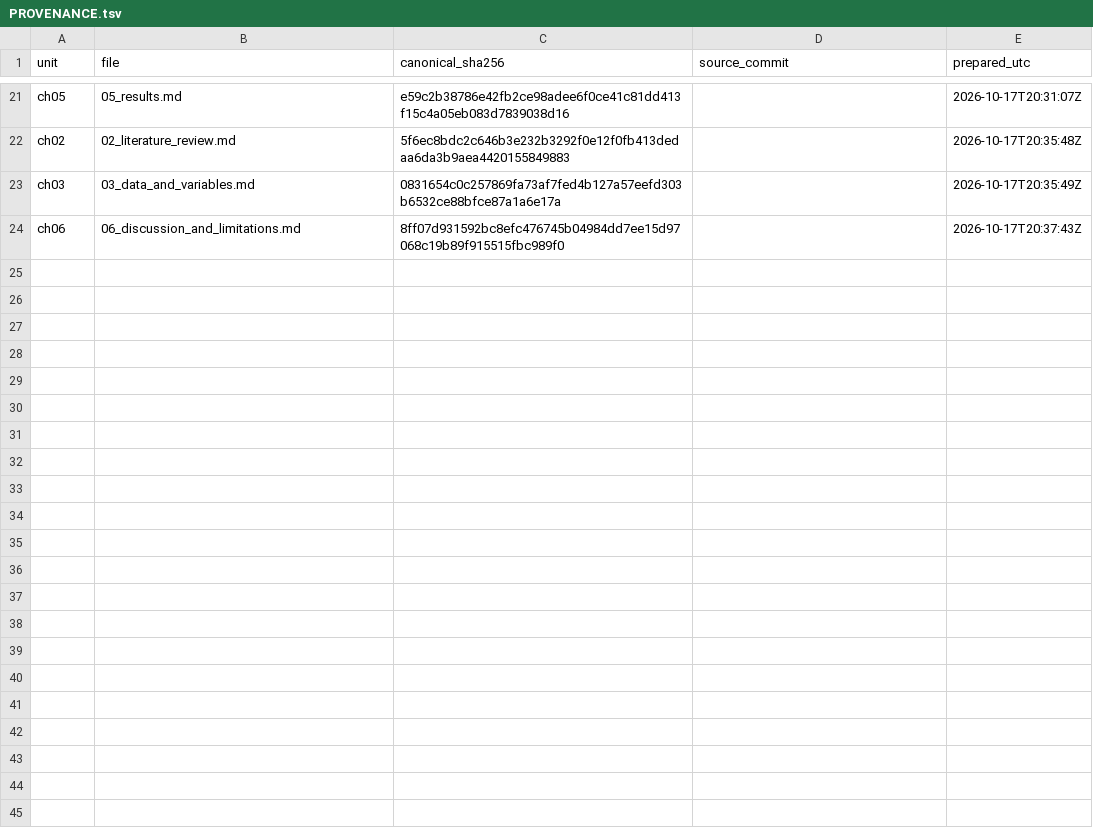
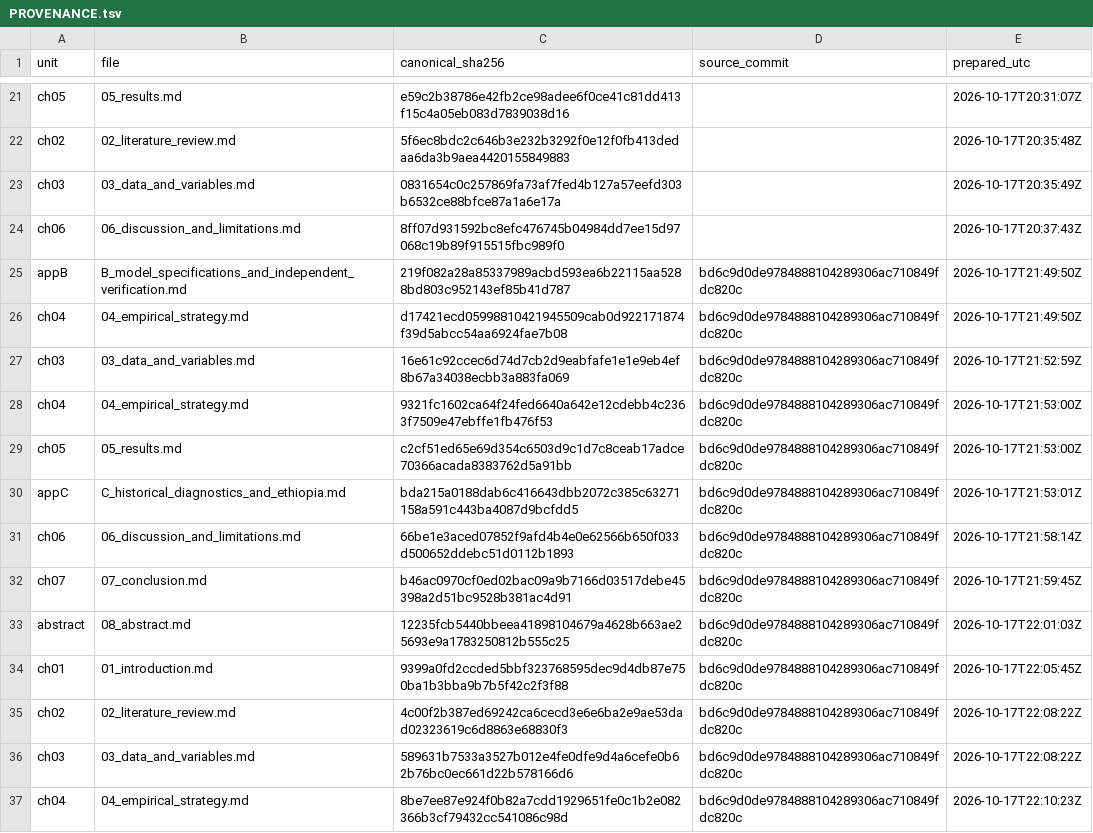
Before and after one commit to UBakhodir/thesis-wash-child-nutrition-dhs, a TSV file: publishing/thesis_render_v13/chapters/md/PROVENANCE.tsv, drawn as a sheet; only a part is shown, gaps mark what is left out; the diff covers the shown part only.

```diff
--- a/publishing/thesis_render_v13/chapters/md/PROVENANCE.tsv
+++ b/publishing/thesis_render_v13/chapters/md/PROVENANCE.tsv
@@ -24 +24,14 @@ ch03	03_data_and_variables.md	0831654c0c257869fa73af7fed4b127a57eefd303b6532ce88
 ch06	06_discussion_and_limitations.md	8ff07d931592bc8efc476745b04984dd7ee15d97068c19b89f915515fbc989f0		2026-10-17T20:37:43Z
+appB	B_model_specifications_and_independent_verification.md	219f082a28a85337989acbd593ea6b22115aa5288bd803c952143ef85b41d787	bd6c9d0de9784888104289306ac710849fdc820c	2026-10-17T21:49:50Z
+ch04	04_empirical_strategy.md	d17421ecd05998810421945509cab0d922171874f39d5abcc54aa6924fae7b08	bd6c9d0de9784888104289306ac710849fdc820c	2026-10-17T21:49:50Z
+ch03	03_data_and_variables.md	16e61c92ccec6d74d7cb2d9eabfafe1e1e9eb4ef8b67a34038ecbb3a883fa069	bd6c9d0de9784888104289306ac710849fdc820c	2026-10-17T21:52:59Z
+ch04	04_empirical_strategy.md	9321fc1602ca64f24fed6640a642e12cdebb4c2363f7509e47ebffe1fb476f53	bd6c9d0de9784888104289306ac710849fdc820c	2026-10-17T21:53:00Z
+ch05	05_results.md	c2cf51ed65e69d354c6503d9c1d7c8ceab17adce70366acada8383762d5a91bb	bd6c9d0de9784888104289306ac710849fdc820c	2026-10-17T21:53:00Z
+appC	C_historical_diagnostics_and_ethiopia.md	bda215a0188dab6c416643dbb2072c385c63271158a591c443ba4087d9bcfdd5	bd6c9d0de9784888104289306ac710849fdc820c	2026-10-17T21:53:01Z
+ch06	06_discussion_and_limitations.md	66be1e3aced07852f9afd4b4e0e62566b650f033d500652ddebc51d0112b1893	bd6c9d0de9784888104289306ac710849fdc820c	2026-10-17T21:58:14Z
+ch07	07_conclusion.md	b46ac0970cf0ed02bac09a9b7166d03517debe45398a2d51bc9528b381ac4d91	bd6c9d0de9784888104289306ac710849fdc820c	2026-10-17T21:59:45Z
+abstract	08_abstract.md	12235fcb5440bbeea41898104679a4628b663ae25693e9a1783250812b555c25	bd6c9d0de9784888104289306ac710849fdc820c	2026-10-17T22:01:03Z
+ch01	01_introduction.md	9399a0fd2ccded5bbf323768595dec9d4db87e750ba1b3bba9b7b5f42c2f3f88	bd6c9d0de9784888104289306ac710849fdc820c	2026-10-17T22:05:45Z
+ch02	02_literature_review.md	4c00f2b387ed69242ca6cecd3e6e6ba2e9ae53dad02323619c6d8863e68830f3	bd6c9d0de9784888104289306ac710849fdc820c	2026-10-17T22:08:22Z
+ch03	03_data_and_variables.md	589631b7533a3527b012e4fe0dfe9d4a6cefe0b62b76bc0ec661d22b578166d6	bd6c9d0de9784888104289306ac710849fdc820c	2026-10-17T22:08:22Z
+ch04	04_empirical_strategy.md	8be7ee87e924f0b82a7cdd1929651fe0c1b2e082366b3cf79432cc541086c98d	bd6c9d0de9784888104289306ac710849fdc820c	2026-10-17T22:10:23Z
```
Also changed, not shown: 13 added rows elsewhere in this file, 52 other files.
